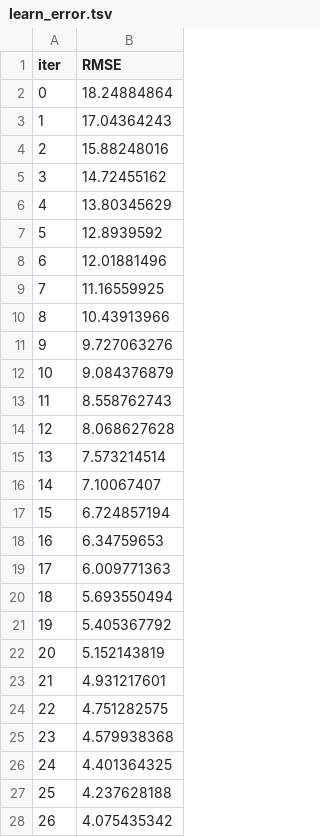
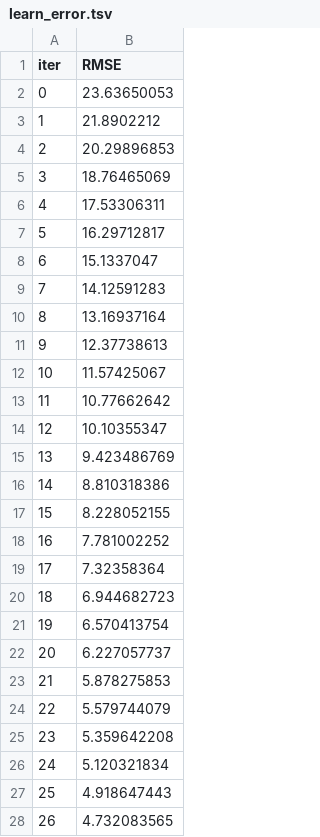
Before and after one commit to dfbustosus/Bootcamp-DS-2024-I, a TSV file: Clase 23/catboost_info/learn_error.tsv, drawn as a sheet; only a part is shown; the diff covers the shown part only.

```diff
--- a/Clase 23/catboost_info/learn_error.tsv
+++ b/Clase 23/catboost_info/learn_error.tsv
@@ -1,28 +1,28 @@
 iter	RMSE
-0	18.24884864
-1	17.04364243
-2	15.88248016
-3	14.72455162
-4	13.80345629
-5	12.8939592
-6	12.01881496
-7	11.16559925
-8	10.43913966
-9	9.727063276
-10	9.084376879
-11	8.558762743
-12	8.068627628
-13	7.573214514
-14	7.10067407
-15	6.724857194
-16	6.34759653
-17	6.009771363
-18	5.693550494
-19	5.405367792
-20	5.152143819
-21	4.931217601
-22	4.751282575
-23	4.579938368
-24	4.401364325
-25	4.237628188
-26	4.075435342
+0	23.63650053
+1	21.8902212
+2	20.29896853
+3	18.76465069
+4	17.53306311
+5	16.29712817
+6	15.1337047
+7	14.12591283
+8	13.16937164
+9	12.37738613
+10	11.57425067
+11	10.77662642
+12	10.10355347
+13	9.423486769
+14	8.810318386
+15	8.228052155
+16	7.781002252
+17	7.32358364
+18	6.944682723
+19	6.570413754
+20	6.227057737
+21	5.878275853
+22	5.579744079
+23	5.359642208
+24	5.120321834
+25	4.918647443
+26	4.732083565
```
Also changed, not shown: 73 edited cells elsewhere in this file, Clase 23/catboost_info/time_left.tsv, 4 other files.
